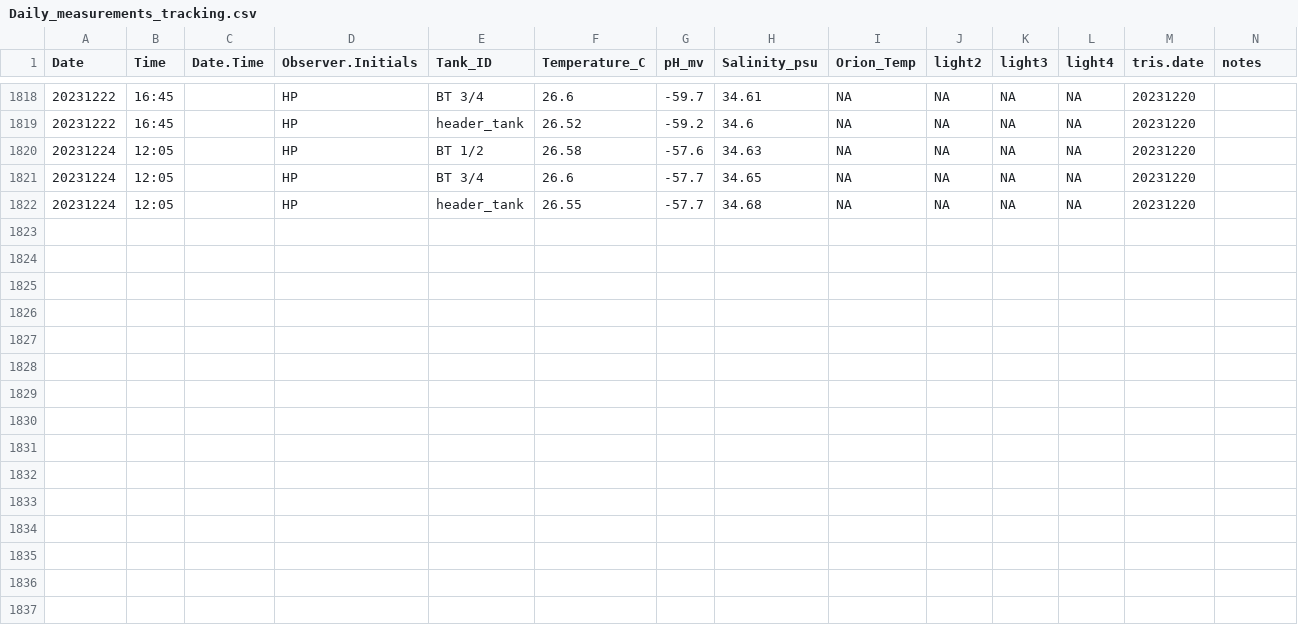
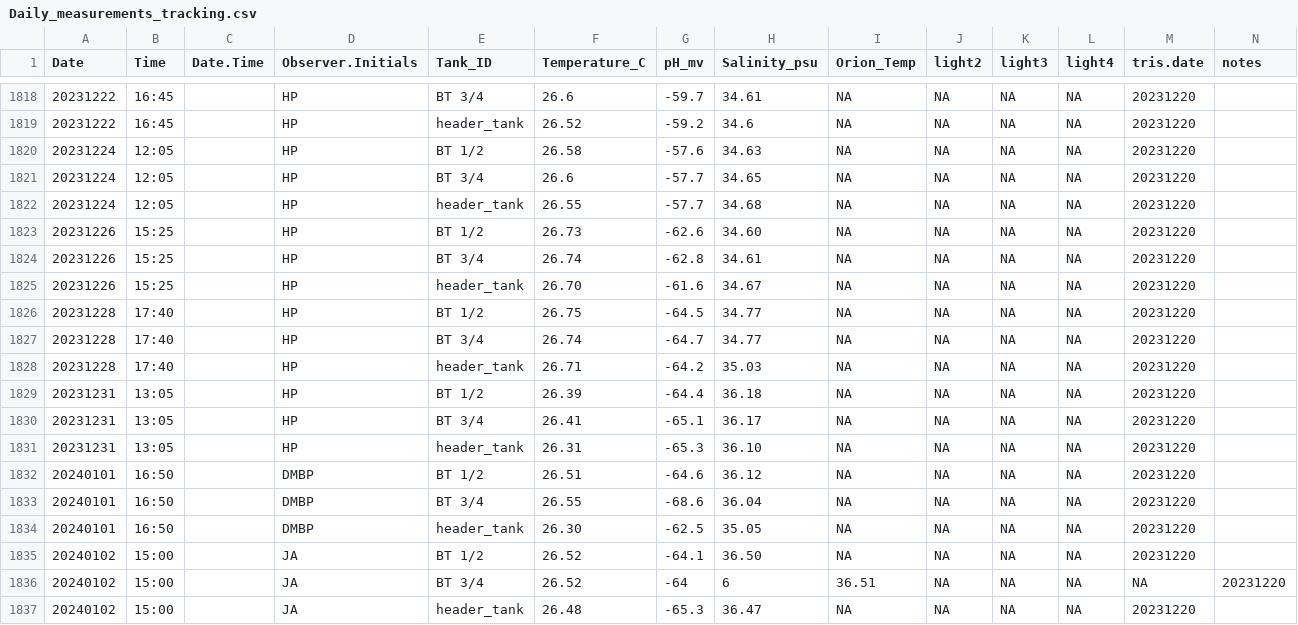
Before and after one commit to Putnam-Lab/CBLS_Wetlab, a CSV file: Data/Daily_measurements_tracking.csv, drawn as a sheet; only a part is shown, gaps mark what is left out; the diff names each change by its address in the sheet, - before the commit and + after, or states it on an @@ line.

Commit message:
Update DMs

```diff
--- a/Data/Daily_measurements_tracking.csv
+++ b/Data/Daily_measurements_tracking.csv
+row 1823: 20231226 | 15:25 |  | HP | BT 1/2 | 26.73 | -62.6 | 34.60 | NA | NA | NA | NA | 20231220
+row 1824: 20231226 | 15:25 |  | HP | BT 3/4 | 26.74 | -62.8 | 34.61 | NA | NA | NA | NA | 20231220
+row 1825: 20231226 | 15:25 |  | HP | header_tank | 26.70 | -61.6 | 34.67 | NA | NA | NA | NA | 20231220
+row 1826: 20231228 | 17:40 |  | HP | BT 1/2 | 26.75 | -64.5 | 34.77 | NA | NA | NA | NA | 20231220
+row 1827: 20231228 | 17:40 |  | HP | BT 3/4 | 26.74 | -64.7 | 34.77 | NA | NA | NA | NA | 20231220
+row 1828: 20231228 | 17:40 |  | HP | header_tank | 26.71 | -64.2 | 35.03 | NA | NA | NA | NA | 20231220
+row 1829: 20231231 | 13:05 |  | HP | BT 1/2 | 26.39 | -64.4 | 36.18 | NA | NA | NA | NA | 20231220
+row 1830: 20231231 | 13:05 |  | HP | BT 3/4 | 26.41 | -65.1 | 36.17 | NA | NA | NA | NA | 20231220
+row 1831: 20231231 | 13:05 |  | HP | header_tank | 26.31 | -65.3 | 36.10 | NA | NA | NA | NA | 20231220
+row 1832: 20240101 | 16:50 |  | DMBP | BT 1/2 | 26.51 | -64.6 | 36.12 | NA | NA | NA | NA | 20231220
+row 1833: 20240101 | 16:50 |  | DMBP | BT 3/4 | 26.55 | -68.6 | 36.04 | NA | NA | NA | NA | 20231220
+row 1834: 20240101 | 16:50 |  | DMBP | header_tank | 26.30 | -62.5 | 35.05 | NA | NA | NA | NA | 20231220
+row 1835: 20240102 | 15:00 |  | JA | BT 1/2 | 26.52 | -64.1 | 36.50 | NA | NA | NA | NA | 20231220
+row 1836: 20240102 | 15:00 |  | JA | BT 3/4 | 26.52 | -64 | 6 | 36.51 | NA | NA | NA | NA | 20231220
+row 1837: 20240102 | 15:00 |  | JA | header_tank | 26.48 | -65.3 | 36.47 | NA | NA | NA | NA | 20231220
```
